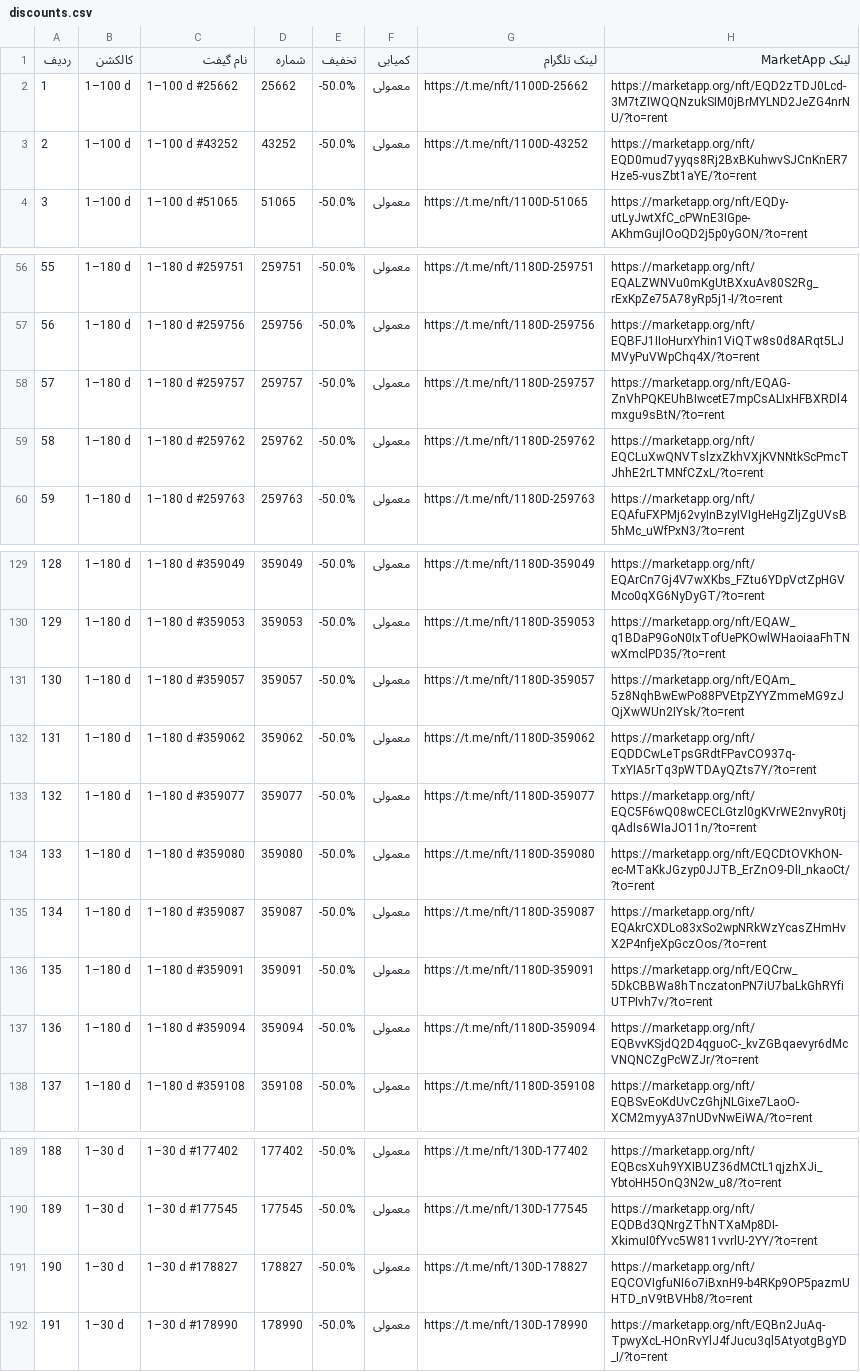
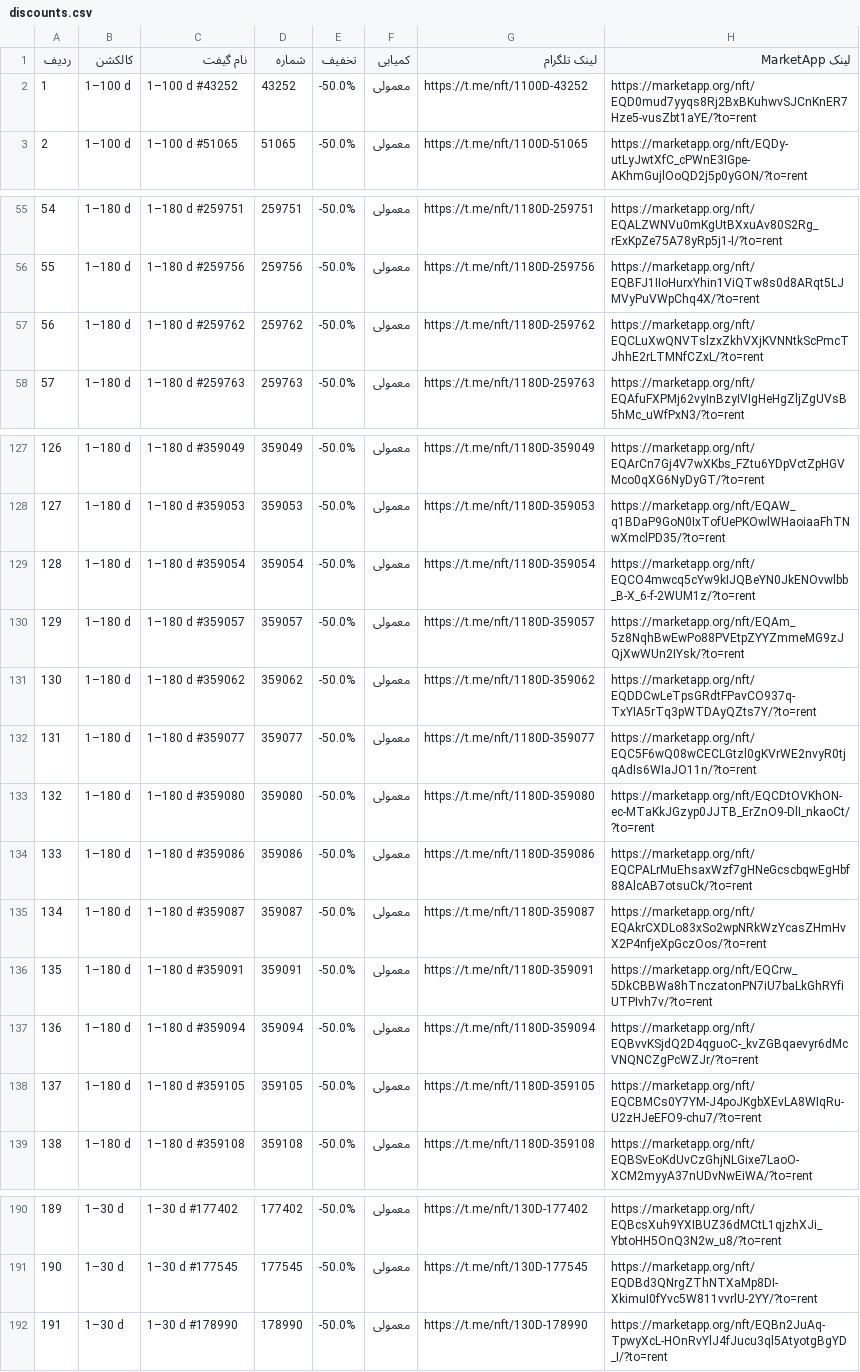
Before and after one commit to Zanjania0/market-deal-bot, a CSV file: discounts.csv, drawn as a sheet; only a part is shown, gaps mark what is left out; removed rows and columns are numbered as before the commit, all else as after; the diff names each change by its address in the sheet, - before the commit and + after, or states it on an @@ line.

```diff
--- a/discounts.csv
+++ b/discounts.csv
-row 2: 1 | 1–100 d | 1–100 d #25662 | 25662 | -50.0% | معمولی | https://t.me/nft/1100D-25662 | https://marketapp.org/nft/EQD2zTDJ0Lcd-3M7tZIWQQNzukSIM0jBrMYLND2JeZG4nrNU/?to=rent
@@ column A (ردیف) renumbered between rows 2 and 191 @@
-row 58: 57 | 1–180 d | 1–180 d #259757 | 259757 | -50.0% | معمولی | https://t.me/nft/1180D-259757 | https://marketapp.org/nft/EQAG-ZnVhPQKEUhBIwcetE7mpCsALIxHFBXRDl4mxgu9sBtN/?to=rent
+row 129: 128 | 1–180 d | 1–180 d #359054 | 359054 | -50.0% | معمولی | https://t.me/nft/1180D-359054 | https://marketapp.org/nft/EQCO4mwcq5cYw9kIJQBeYN0JkENOvwlbb_B-X_6-f-2WUM1z/?to=rent
+row 134: 133 | 1–180 d | 1–180 d #359086 | 359086 | -50.0% | معمولی | https://t.me/nft/1180D-359086 | https://marketapp.org/nft/EQCPALrMuEhsaxWzf7gHNeGcscbqwEgHbf88AlcAB7otsuCk/?to=rent
+row 138: 137 | 1–180 d | 1–180 d #359105 | 359105 | -50.0% | معمولی | https://t.me/nft/1180D-359105 | https://marketapp.org/nft/EQCBMCs0Y7YM-J4poJKgbXEvLA8WIqRu-U2zHJeEFO9-chu7/?to=rent
-row 191: 190 | 1–30 d | 1–30 d #178827 | 178827 | -50.0% | معمولی | https://t.me/nft/130D-178827 | https://marketapp.org/nft/EQCOVIgfuNI6o7iBxnH9-b4RKp9OP5pazmUHTD_nV9tBVHb8/?to=rent
```
Also changed, not shown: 2 other files.
